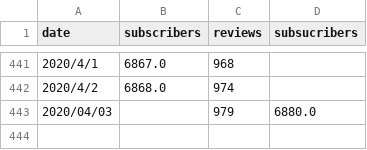
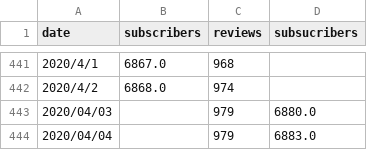
Before and after one commit to ppHaoqq/scraping_sample, a CSV file: assets/udemy_data.csv, drawn as a sheet; only a part is shown, gaps mark what is left out.

Commit message:
udemy = sample8 scrapy単一ファイルに簡単な練習:sample9

```diff
--- a/assets/udemy_data.csv
+++ b/assets/udemy_data.csv
@@ -443 +443,2 @@ date,subscribers,reviews,subsucribers
 2020/04/03,,979,6880.0
+2020/04/04,,979,6883.0
```
Also changed, not shown: 2 other files.
